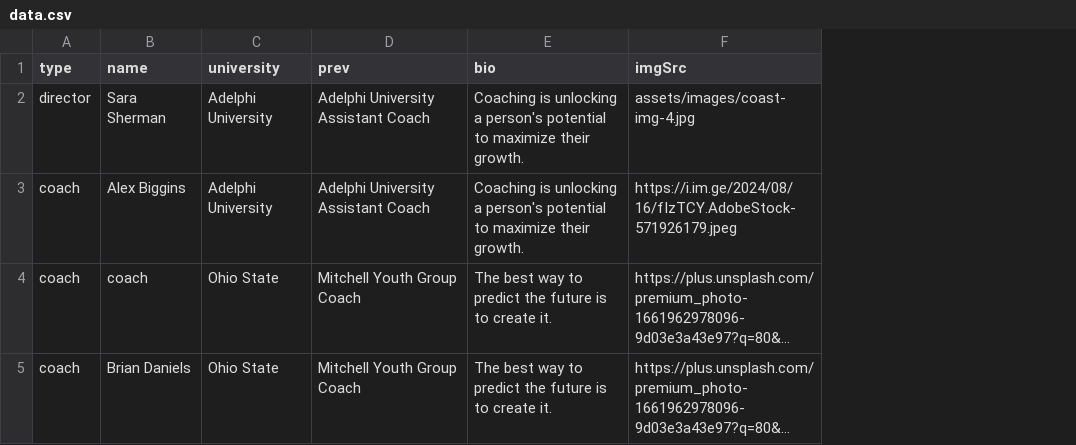
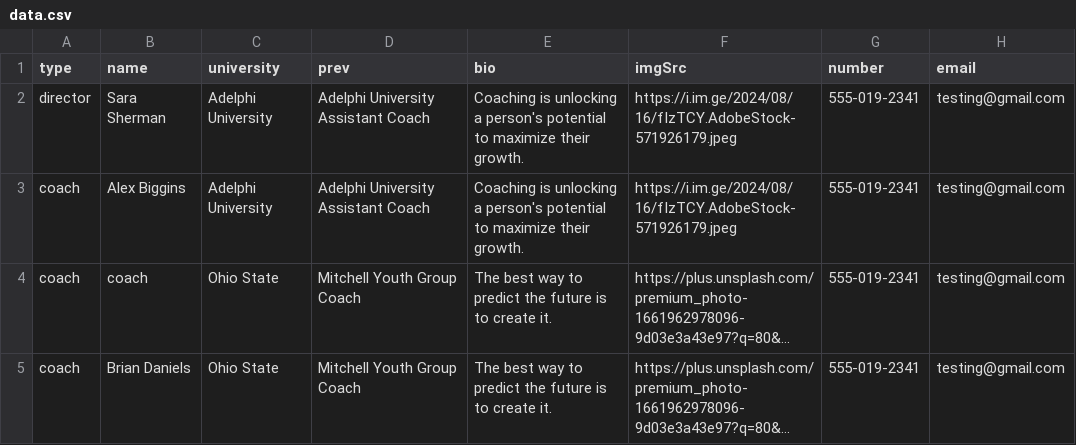
Before and after one commit to alissatroiano/coast-va, a CSV file: data.csv, drawn as a sheet; long unchanged cells end in …; the diff names each change by its address in the sheet, - before the commit and + after, or states it on an @@ line.

```diff
--- a/data.csv
+++ b/data.csv
+column G (number), rows 2-5: all 555-019-2341
+column H (email), rows 2-5: all testing@gmail.com
-F2 (imgSrc): assets/images/coast-img-4.jpg
+F2 (imgSrc): https://i.im.ge/2024/08/16/fIzTCY.AdobeStock-571926179.jpeg
```
Also changed, not shown: 10 other files.
